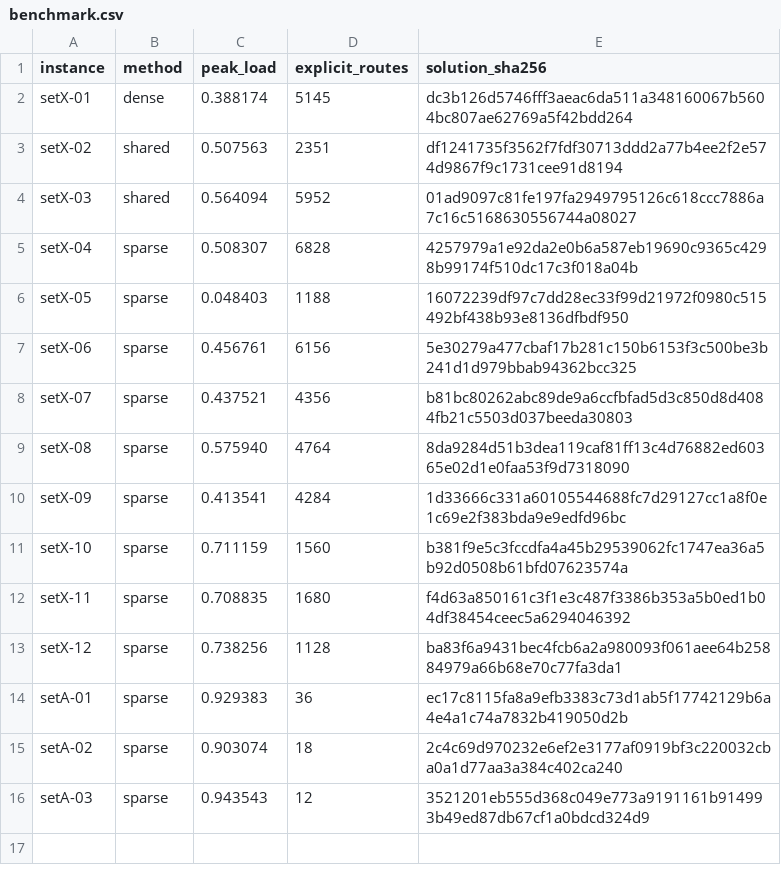
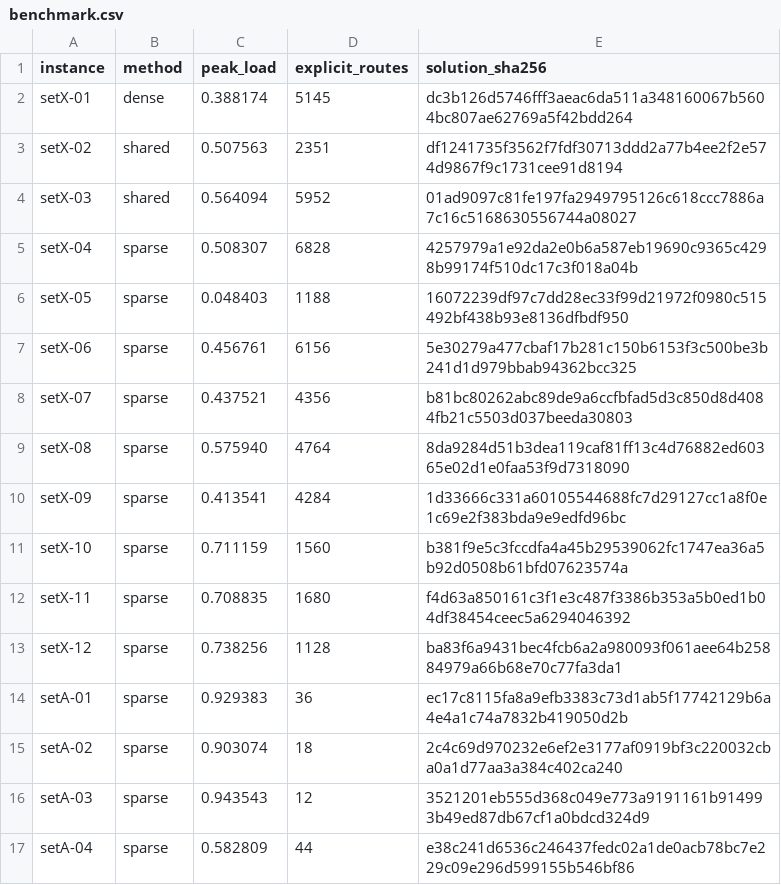
Before and after one commit to kmmbvnr/solver, a CSV file: demos/roadef/2026/benchmark.csv, drawn as a sheet; the diff names each change by its address in the sheet, - before the commit and + after, or states it on an @@ line.

Commit message:
Benchmark ROADEF 2026 setA-04

```diff
--- a/demos/roadef/2026/benchmark.csv
+++ b/demos/roadef/2026/benchmark.csv
+row 17: setA-04 | sparse | 0.582809 | 44 | e38c241d6536c246437fedc02a1de0acb78bc7e229c09e296d599155b546bf86
```
Also changed, not shown: 3 other files.
